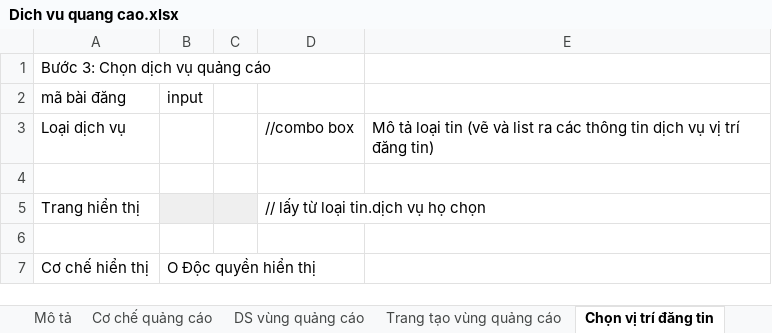
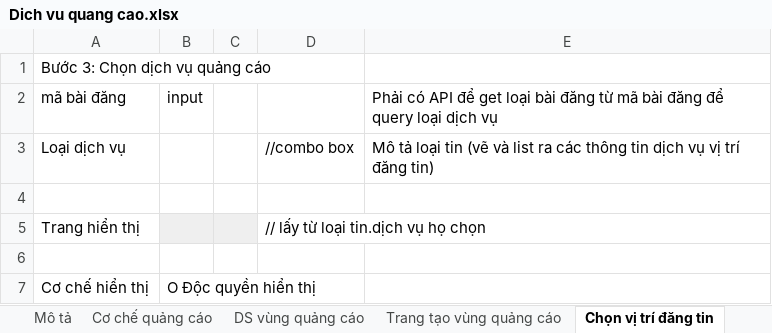
Before and after one commit to nnphi219/advertising_system, an Excel workbook: documents/Dich vu quang cao.xlsx, sheet Chọn vị trí đăng tin, drawn as a sheet; only a part is shown; values as stored, in another font and other column widths than the file's, no borders; the diff names each change by its address in the sheet, - before the commit and + after, or states it on an @@ line.

```diff
--- a/documents/Dich vu quang cao.xlsx (sheet Chọn vị trí đăng tin)
+++ b/documents/Dich vu quang cao.xlsx (sheet Chọn vị trí đăng tin)
-E2: (empty)
+E2: Phải có API để get loại bài đăng từ mã bài đăng để query loại dịch vụ
```
Also changed, not shown: formulas that keep their value, charts or pictures, 4 other files.
